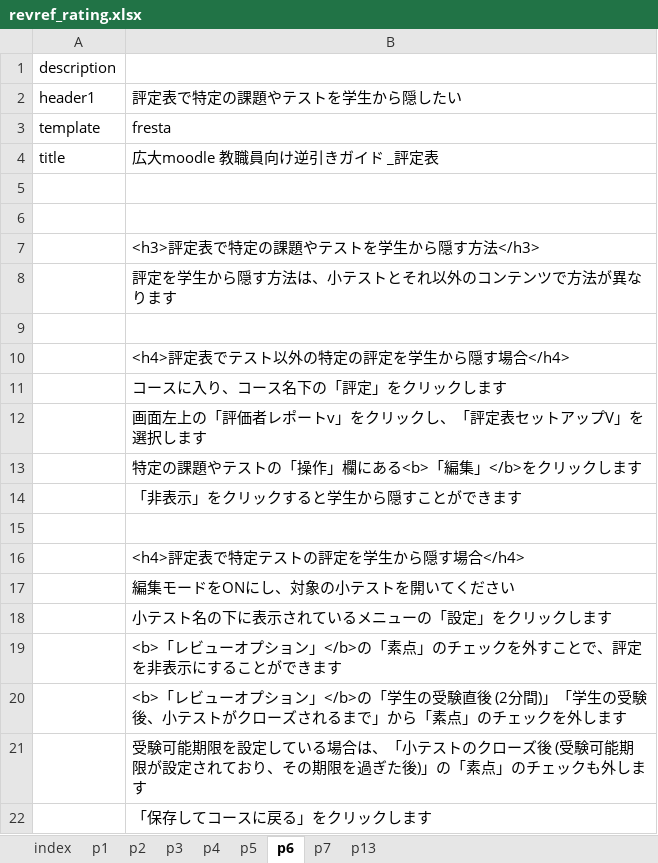
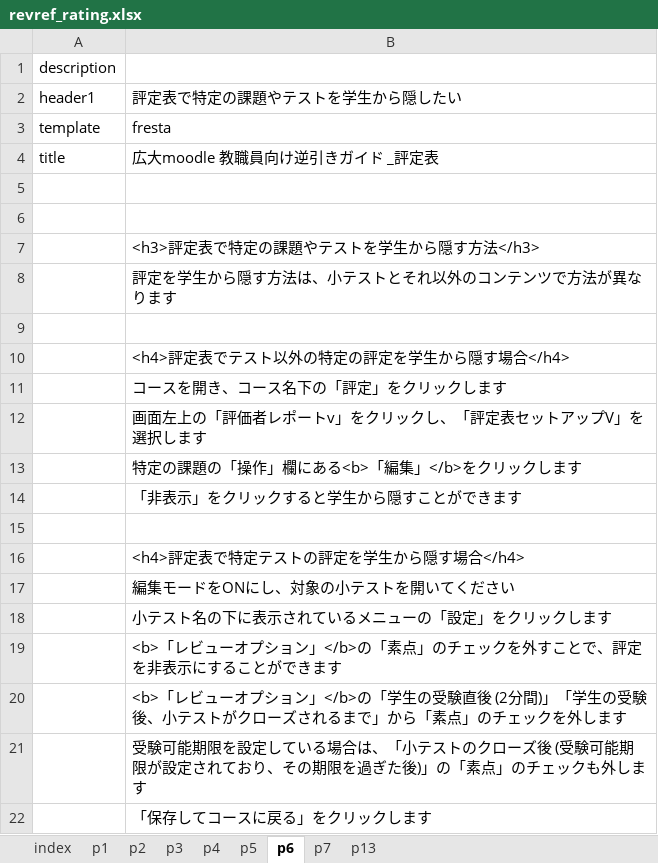
Before and after one commit to imc-lms-adm/support-vle-man, an Excel workbook: revref_rating.xlsx, sheet p6, drawn as a sheet; values as stored, in another font and other column widths than the file's, no borders; the diff names each change by its address in the sheet, - before the commit and + after, or states it on an @@ line.

Commit message:
Add files via upload

```diff
--- a/revref_rating.xlsx (sheet p6)
+++ b/revref_rating.xlsx (sheet p6)
-B11: コースに入り、コース名下の「評定」をクリックします
+B11: コースを開き、コース名下の「評定」をクリックします
-B13: 特定の課題やテストの「操作」欄にある<b>「編集」</b>をクリックします
+B13: 特定の課題の「操作」欄にある<b>「編集」</b>をクリックします
```
